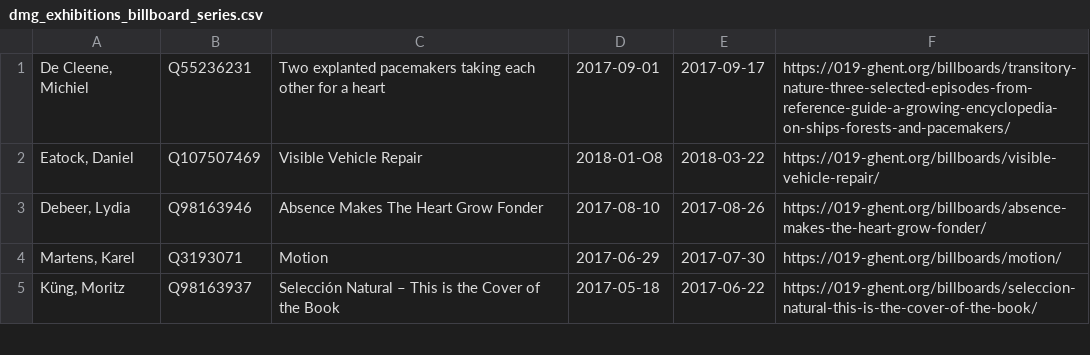
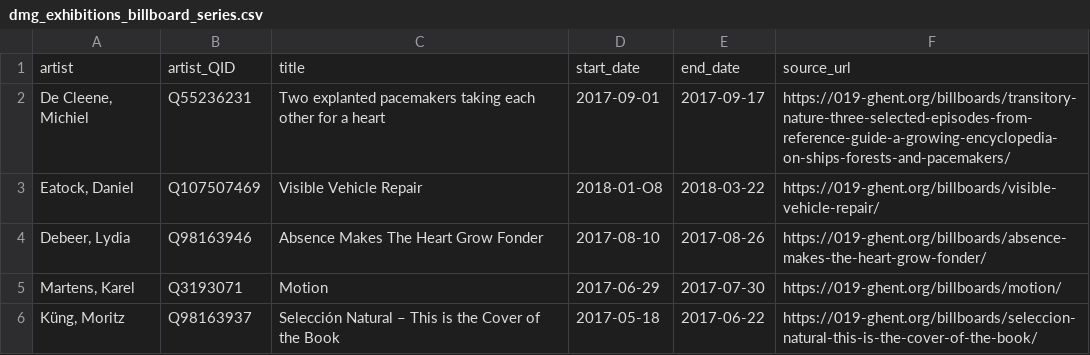
Before and after one commit to DesignMuseumGent/exhibitions, a CSV file: dmg_exhibitions_billboard_series.csv, drawn as a sheet; only a part is shown; the diff names each change by its address in the sheet, - before the commit and + after, or states it on an @@ line.

Commit message:
Update dmg_exhibitions_billboard_series.csv
add headers

```diff
--- a/dmg_exhibitions_billboard_series.csv
+++ b/dmg_exhibitions_billboard_series.csv
+row 1: artist | artist_QID | title | start_date | end_date | source_url
```
